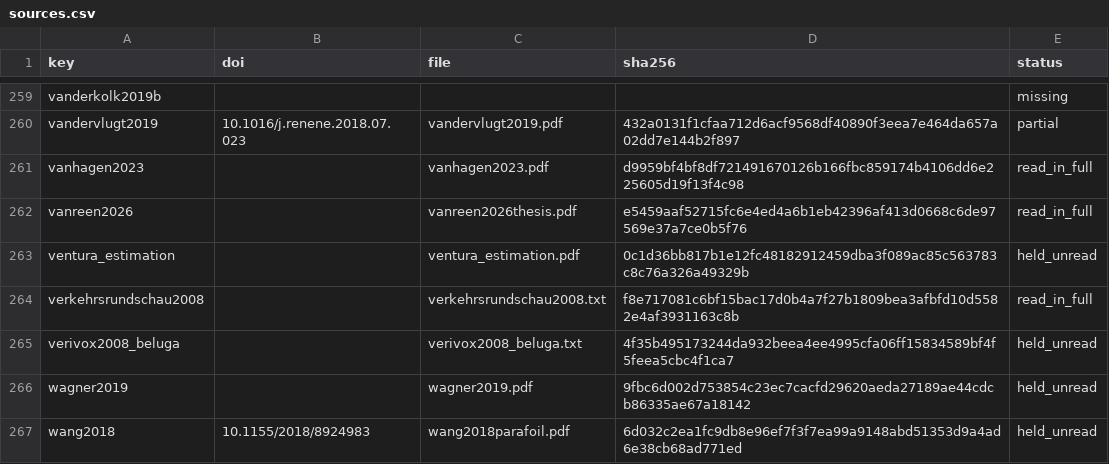
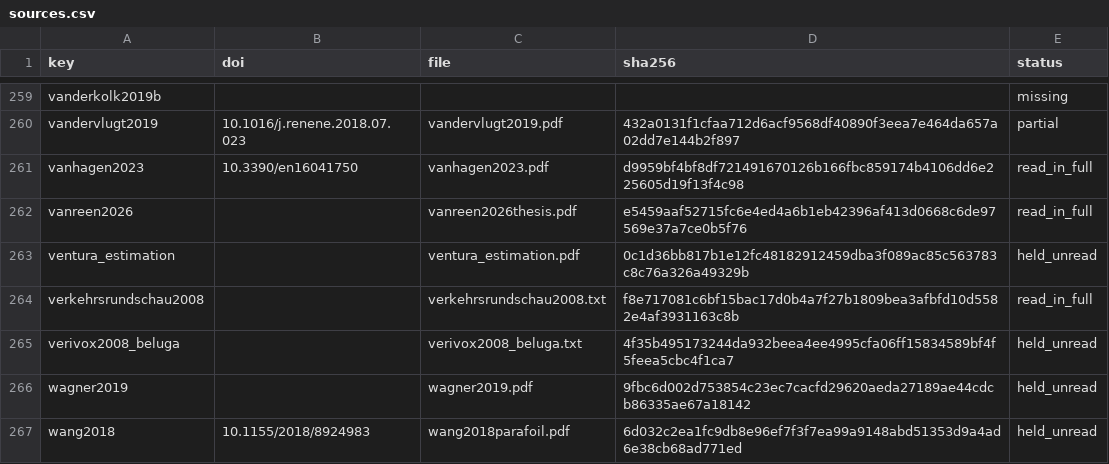
Before and after one commit to 1-Bart-1/WindShipOpt.jl, a CSV file: paper/sources.csv, drawn as a sheet; only a part is shown, gaps mark what is left out.

```diff
--- a/paper/sources.csv
+++ b/paper/sources.csv
@@ -260,3 +260,3 @@ vanderkolk2019b,,,,missing
 vandervlugt2019,10.1016/j.renene.2018.07.023,vandervlugt2019.pdf,432a0131f1cfaa712d6acf9568df40890f3eea7e464da657a02dd7e144b2f897,partial
-vanhagen2023,,vanhagen2023.pdf,d9959bf4bf8df721491670126b166fbc859174b4106dd6e225605d19f13f4c98,read_in_full
+vanhagen2023,10.3390/en16041750,vanhagen2023.pdf,d9959bf4bf8df721491670126b166fbc859174b4106dd6e225605d19f13f4c98,read_in_full
 vanreen2026,,vanreen2026thesis.pdf,e5459aaf52715fc6e4ed4a6b1eb42396af413d0668c6de97569e37a7ce0b5f76,read_in_full
```
Also changed, not shown: 8 other files.
